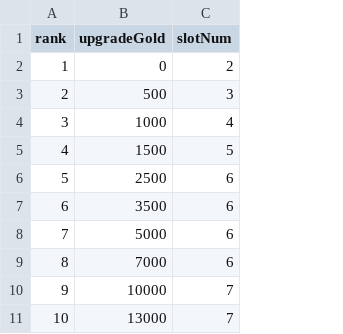
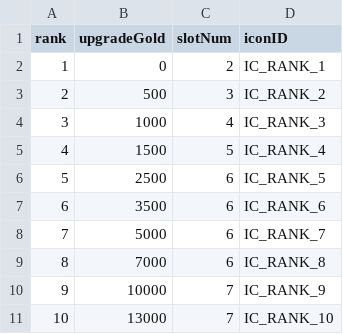
Before and after one commit to ionic5/02-ap, a CSV file: TaskForce.AP.Client/Assets/Addressables/GameData/PlayerRank.csv, drawn as a sheet; only a part is shown; the diff names each change by its address in the sheet, - before the commit and + after, or states it on an @@ line.

Commit message:
LobbyScene 비즈니스 로직을 Core 레이어로 이전
  - LobbyScene(UnityWorld)에 혼재하던 에너지 검사/차감, 랭크업 검사/실행,
    에너지 타이머 계산, 슬롯 업데이트 등 모든 게임 로직을 LobbySceneController(Core)로 이전
  - RankUpWindow, EnergyGetWindow의 LobbyScene 직접 참조 제거 → 콜백 방식으로 교체
  - UserDataStore에 dirty 플래그 도입, UserDataLoader(IUpdatable)가 변경 감지 시 자동 저장
  - IUserDataRepository 제거: 저장 책임을 컨트롤러에서 UserDataLoader로 분리
  - UnityWorld에 잘못 배치된 LobbySceneController.cs 삭제 후 Core로 재배치

```diff
--- a/TaskForce.AP.Client/Assets/Addressables/GameData/PlayerRank.csv
+++ b/TaskForce.AP.Client/Assets/Addressables/GameData/PlayerRank.csv
+column D (iconID), rows 2-11: IC_RANK_1 | IC_RANK_2 | IC_RANK_3 | IC_RANK_4 | IC_RANK_5 | IC_RANK_6 | IC_RANK_7 | IC_RANK_8 | IC_RANK_9 | IC_RANK_10
```
Also changed, not shown: 23 other files.
